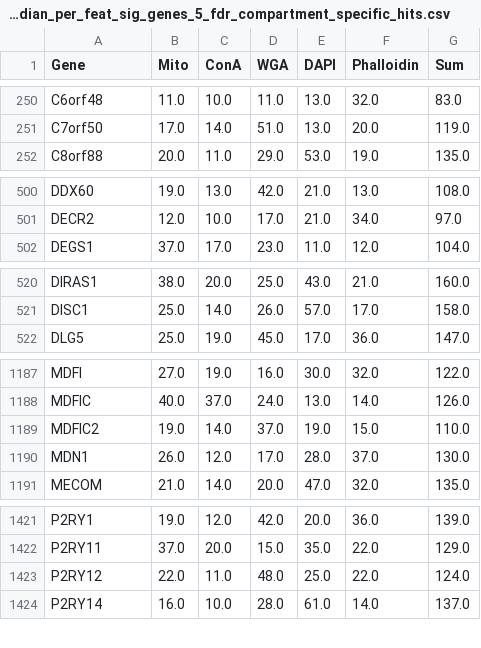
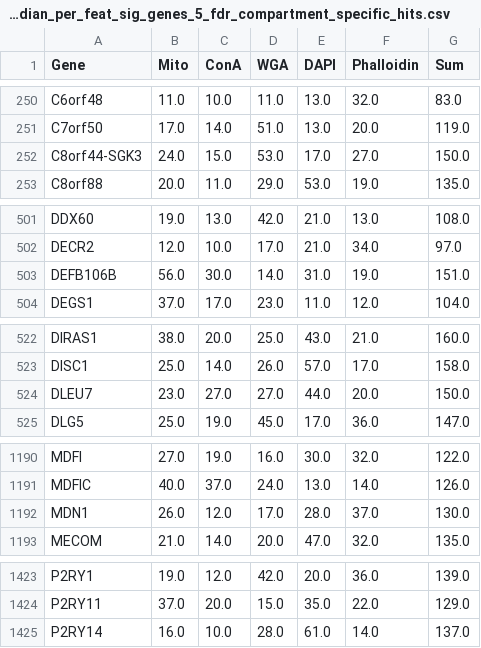
Before and after one commit to broadinstitute/2022_PERISCOPE, a CSV file: 2_A549_WGS_Summary/outputs/A549_plate_level_median_per_feat_sig_genes_5_fdr_compartment_specific_hits.csv, drawn as a sheet; only a part is shown, gaps mark what is left out; removed rows and columns are numbered as before the commit, all else as after; the diff covers the shown part only; the diff names each change by its address in the sheet, - before the commit and + after, or states it on an @@ line.

```diff
--- a/2_A549_WGS_Summary/outputs/A549_plate_level_median_per_feat_sig_genes_5_fdr_compartment_specific_hits.csv
+++ b/2_A549_WGS_Summary/outputs/A549_plate_level_median_per_feat_sig_genes_5_fdr_compartment_specific_hits.csv
+row 252: C8orf44-SGK3 | 24.0 | 15.0 | 53.0 | 17.0 | 27.0 | 150.0
+row 503: DEFB106B | 56.0 | 30.0 | 14.0 | 31.0 | 19.0 | 151.0
+row 524: DLEU7 | 23.0 | 27.0 | 27.0 | 44.0 | 20.0 | 150.0
-row 1189: MDFIC2 | 19.0 | 14.0 | 37.0 | 19.0 | 15.0 | 110.0
-row 1423: P2RY12 | 22.0 | 11.0 | 48.0 | 25.0 | 22.0 | 124.0
```
Also changed, not shown: 2 removed rows elsewhere in this file, 2_A549_WGS_Summary/outputs/A549_plate_level_median_per_feat_sig_genes_5_fdr_whole_cell_hits.csv, 27 other files.
